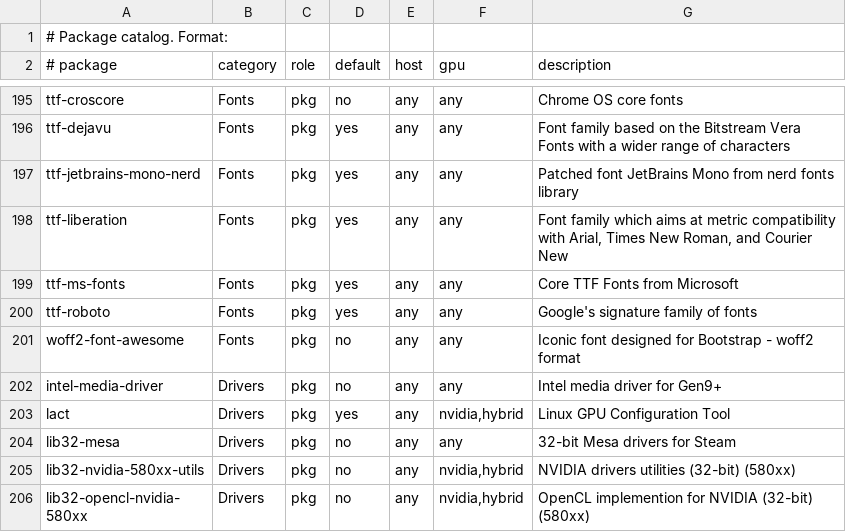
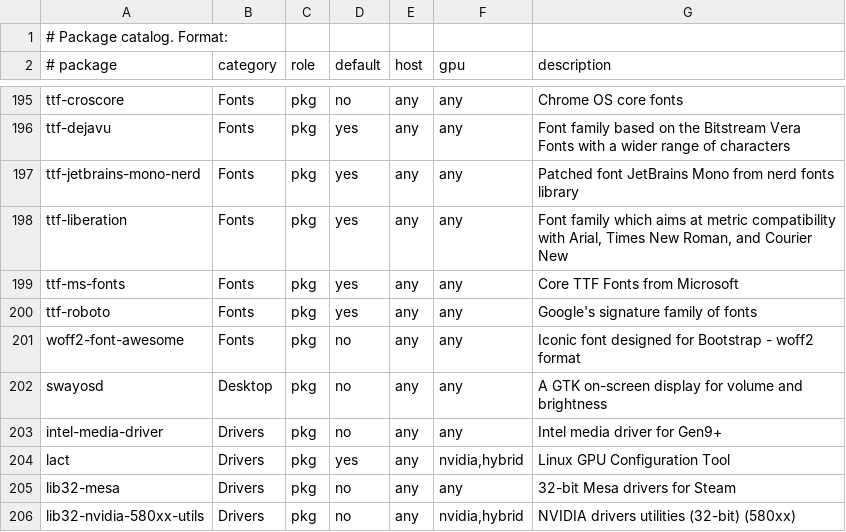
Before and after one commit to mrdillmax/dotfiles, a TSV file: packages/catalog.tsv, drawn as a sheet; only a part is shown, gaps mark what is left out; the shorter side is filled out with more unchanged rows; the diff names each change by its address in the sheet, - before the commit and + after, or states it on an @@ line.

Commit message:
feat(osd): add optional swayosd volume and brightness overlay

```diff
--- a/packages/catalog.tsv
+++ b/packages/catalog.tsv
+row 202: swayosd | Desktop | pkg | no | any | any | A GTK on-screen display for volume and brightness
```
Also changed, not shown: 6 other files.
